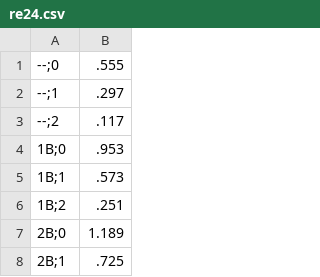
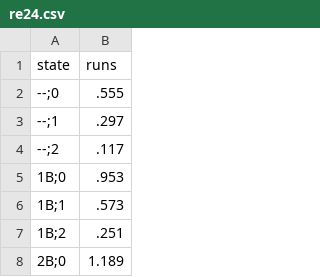
Before and after one commit to danluu/dump, a CSV file: baseball-stats/re24.csv, drawn as a sheet; only a part is shown; the shorter side is filled out with more unchanged rows.

Commit message:
Basic table with coloring.

```diff
--- a/baseball-stats/re24.csv
+++ b/baseball-stats/re24.csv
@@ -1 +1,2 @@
+state,runs
 --;0,.555
```
Also changed, not shown: 2 other files.
